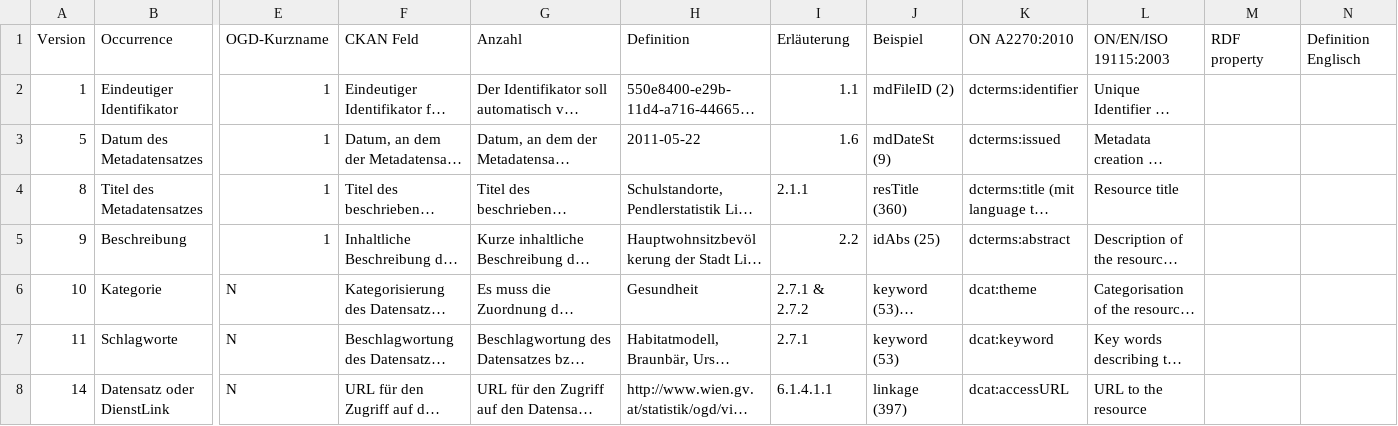
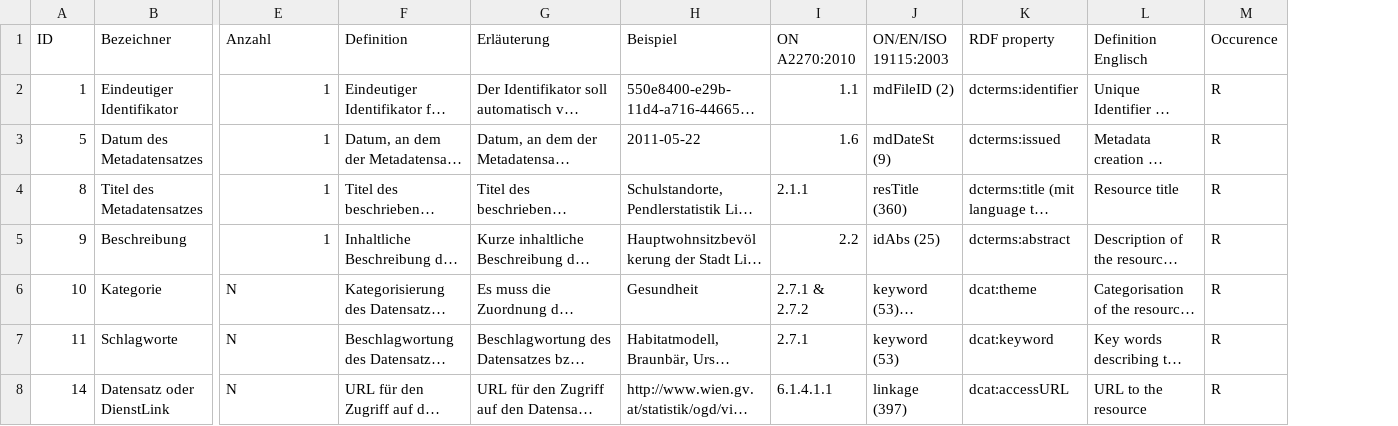
Before and after one commit to the42/ogdat, a CSV file: ogdatv21/ogdat_spec-2.1.csv, drawn as a sheet; only a part is shown, gaps mark what is left out; long unchanged cells end in …; removed rows and columns are numbered as before the commit, all else as after; rows hold the shown columns only; the diff names each change by its address in the sheet, - before the commit and + after, or states it on an @@ line.

Commit message:
add column to distinguish required fields from optional ones

```diff
--- a/ogdatv21/ogdat_spec-2.1.csv
+++ b/ogdatv21/ogdat_spec-2.1.csv
-column M, empty
-column N, empty
+column M, rows 2-8: all R
-row 1: Version | Occurrence | OGD-Kurzname | CKAN Feld | Anzahl | Definition | Erläuterung | Beispiel | ON A2270:2010 | ON/EN/ISO 19115:2003 | RDF property | Definition Englisch
+row 1: ID | Bezeichner | Anzahl | Definition | Erläuterung | Beispiel | ON A2270:2010 | ON/EN/ISO 19115:2003 | RDF property | Definition Englisch | Occurence
```
